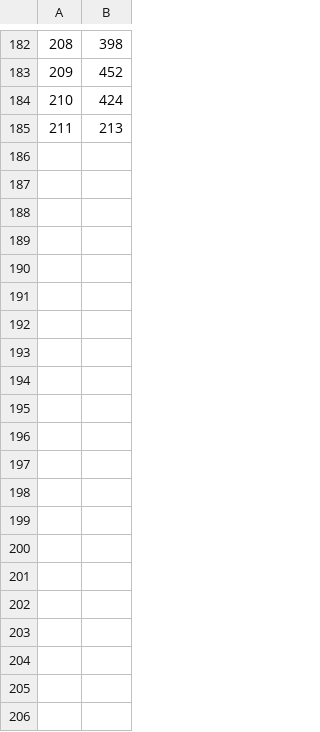
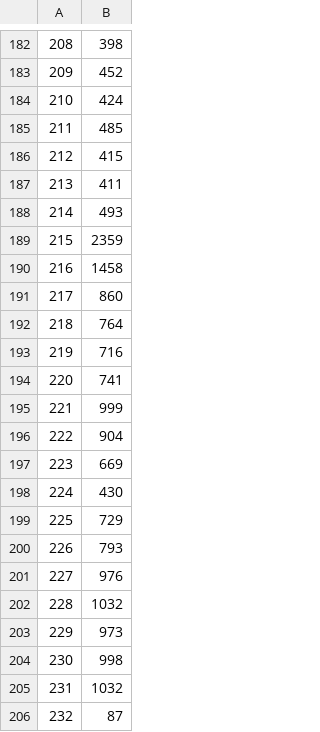
Before and after one commit to larvalabs/flutterweb_github_dataviz, a TSV file: web/github_data/starsbyweek.tsv, drawn as a sheet; only a part is shown, gaps mark what is left out.

Commit message:
Remainder of repo starring data as loaded from bigquery dataset.

```diff
--- a/web/github_data/starsbyweek.tsv
+++ b/web/github_data/starsbyweek.tsv
@@ -184,2 +184,23 @@
 210	424
-211	213
+211	485
+212	415
+213	411
+214	493
+215	2359
+216	1458
+217	860
+218	764
+219	716
+220	741
+221	999
+222	904
+223	669
+224	430
+225	729
+226	793
+227	976
+228	1032
+229	973
+230	998
+231	1032
+232	87
```
Also changed, not shown: 7 other files.
